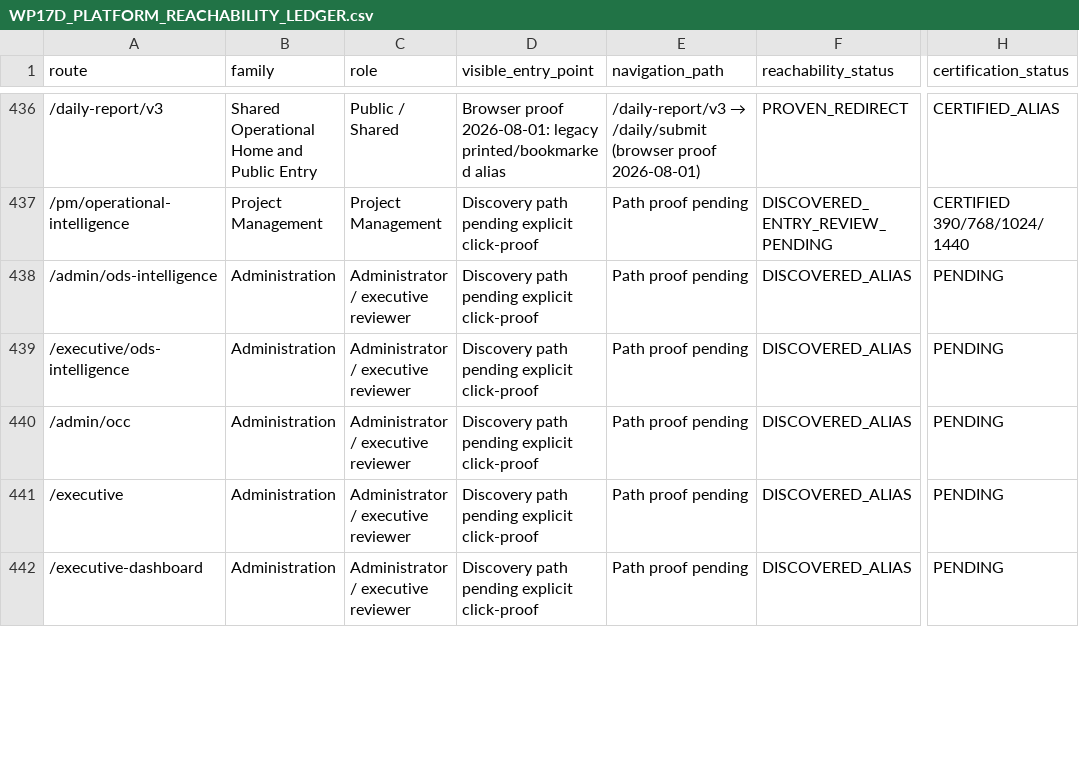
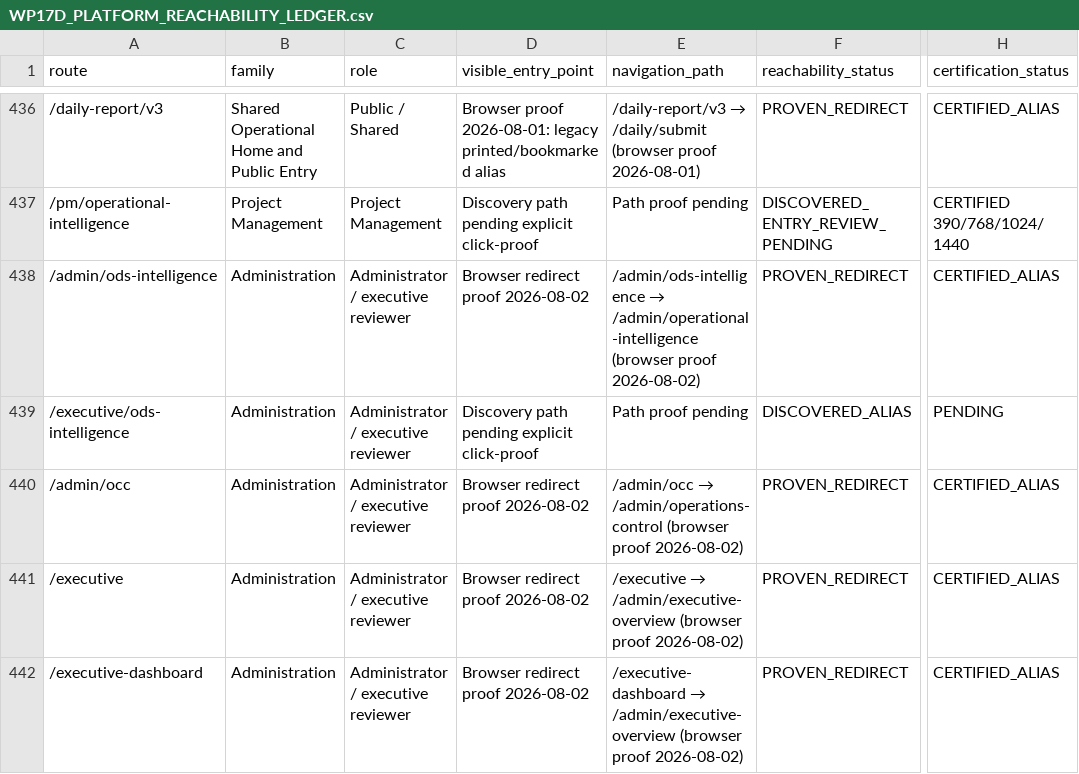
Before and after one commit to Judd-19851202/MASCI-OPS-08-15-26-11-30am, a CSV file: memory/WP17D_PLATFORM_REACHABILITY_LEDGER.csv, drawn as a sheet; only a part is shown, gaps mark what is left out; the diff covers the shown part only; the diff names each change by its address in the sheet, - before the commit and + after, or states it on an @@ line.

```diff
--- a/memory/WP17D_PLATFORM_REACHABILITY_LEDGER.csv
+++ b/memory/WP17D_PLATFORM_REACHABILITY_LEDGER.csv
-D438 (visible_entry_point): Discovery path pending explicit click-proof
+D438 (visible_entry_point): Browser redirect proof 2026-08-02
@@ E438 (navigation_path): Path proof pending → /admin/ods-intelligence → /admin/operational-intelligence (browser proof 2026-08-02) @@
-F438 (reachability_status): DISCOVERED_ALIAS
+F438 (reachability_status): PROVEN_REDIRECT
-H438 (certification_status): PENDING
+H438 (certification_status): CERTIFIED_ALIAS
-D440:D442 (visible_entry_point): Discovery path pending explicit click-proof
+D440:D442 (visible_entry_point): Browser redirect proof 2026-08-02
@@ E440 (navigation_path): Path proof pending → /admin/occ → /admin/operations-control (browser proof 2026-08-02) @@
-F440:F442 (reachability_status): DISCOVERED_ALIAS
+F440:F442 (reachability_status): PROVEN_REDIRECT
-H440:H442 (certification_status): PENDING
+H440:H442 (certification_status): CERTIFIED_ALIAS
@@ E441 (navigation_path): Path proof pending → /executive → /admin/executive-overview (browser proof 2026-08-02) @@
@@ E442 (navigation_path): Path proof pending → /executive-dashboard → /admin/executive-overview (browser proof 2026-08-02) @@
```
Also changed, not shown: 36 edited cells elsewhere in this file, memory/WP17D_PENDING_SURFACE_CLASSIFICATION.csv, 4 other files.
